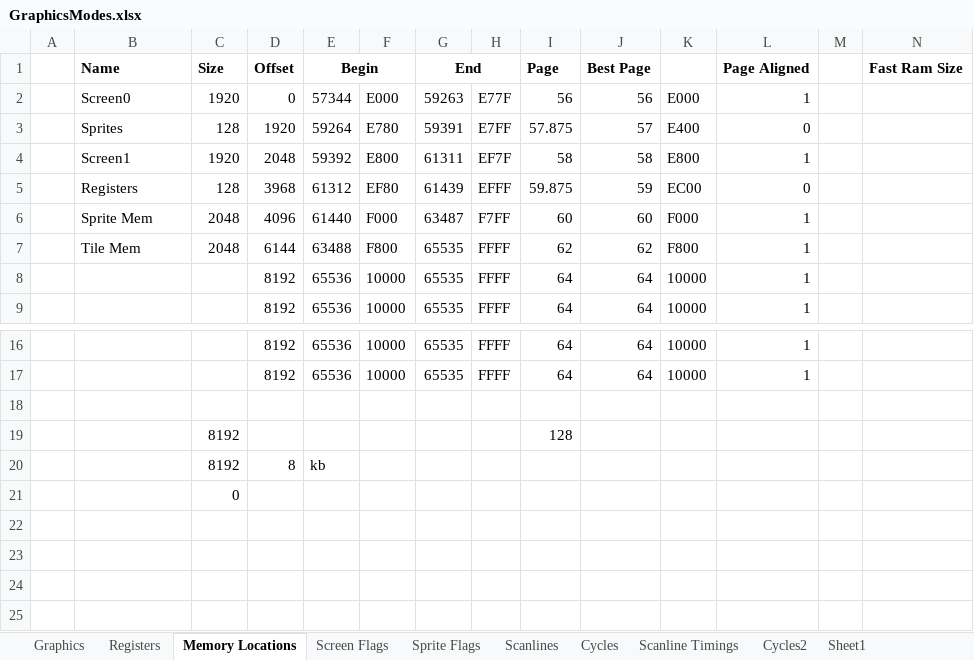
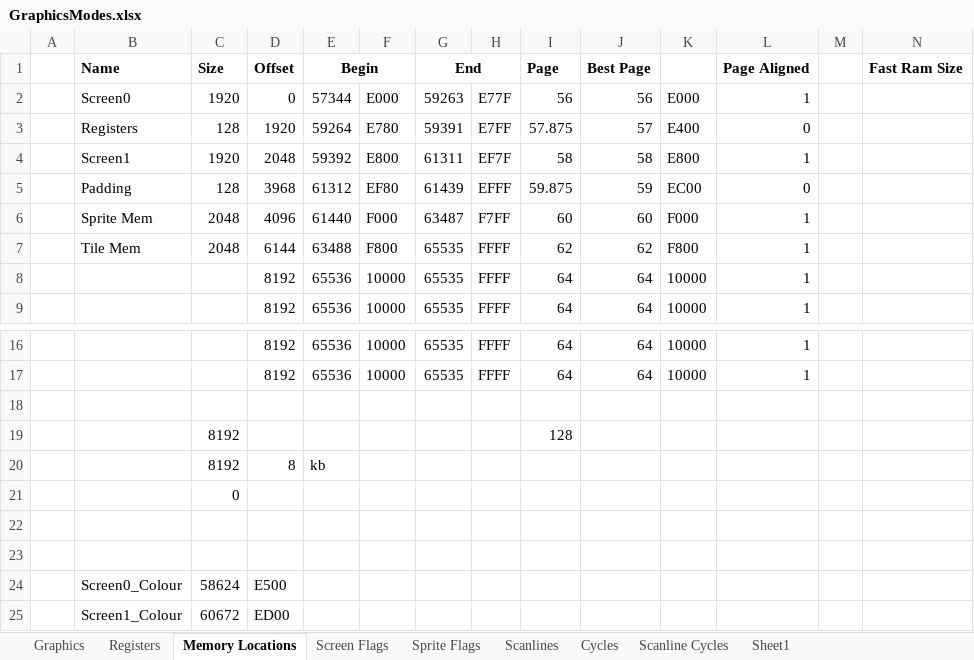
Before and after one commit to betajaen/dx8, an Excel workbook: Documentation/GraphicsModes.xlsx, sheet Memory Locations, drawn as a sheet; only a part is shown, gaps mark what is left out; values as stored, in another font and other column widths than the file's, no borders; rows hold the shown columns only; the diff names each change by its address in the sheet, - before the commit and + after, or states it on an @@ line.

```diff
--- a/Documentation/GraphicsModes.xlsx (sheet Memory Locations)
+++ b/Documentation/GraphicsModes.xlsx (sheet Memory Locations)
-sheet tab: Cycles2
+sheet tab: Scanline Cycles
-sheet tab: Scanline Timings
-B3 (Name): Sprites
+B3 (Name): Registers
-B5 (Name): Registers
+B5 (Name): Padding
+row 22: (empty)
+row 23: (empty)
+row 24:  | Screen0_Colour | 58624 | E500
+row 25:  | Screen1_Colour | 60672 | ED00
```
Also changed, not shown: sheet Scanline Cycles, sheet Registers, sheet Sprite Flags, sheet Cycles, sheet Screen Flags, sheet Graphics, formulas that keep their value, charts or pictures, 1 other file.
